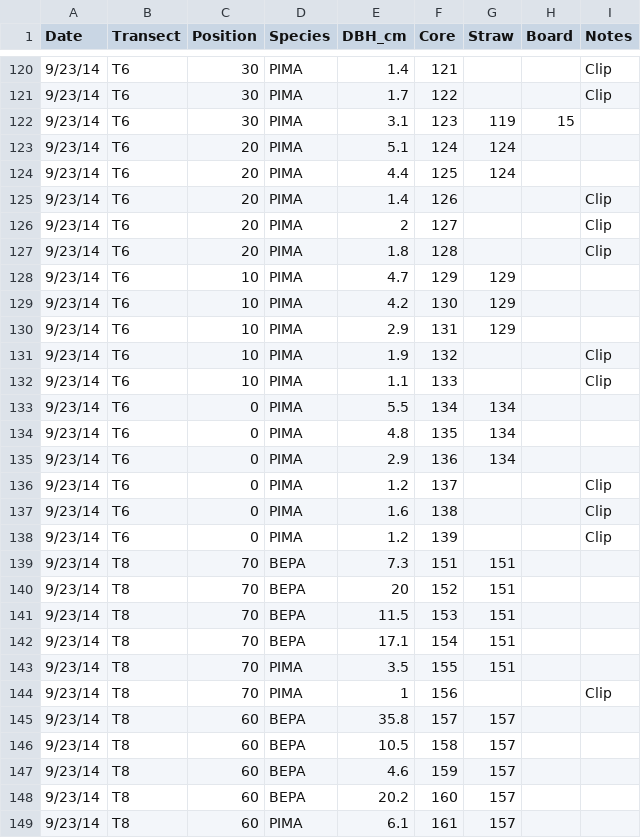
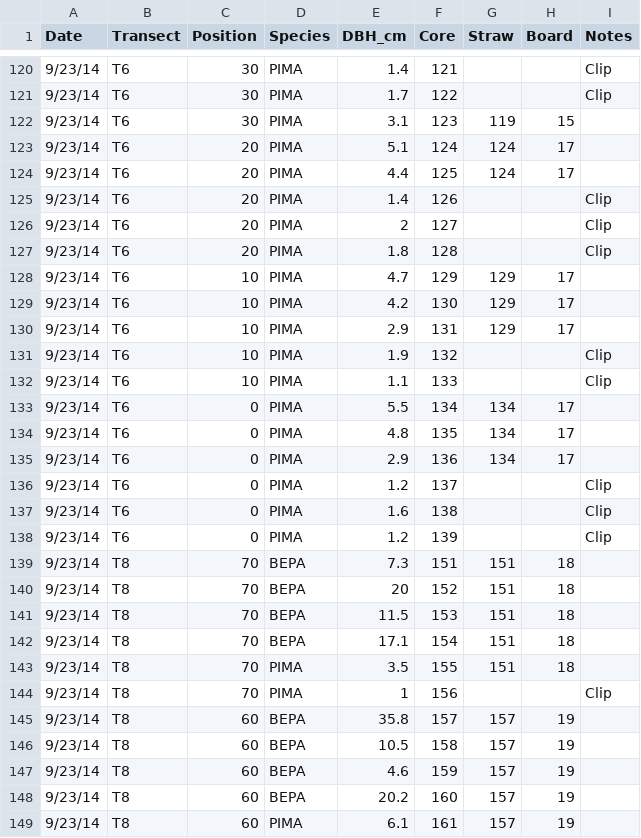
Before and after one commit to PNNL-TES/cpcrw, a CSV file: tree_cores/tree_cores.csv, drawn as a sheet; only a part is shown, gaps mark what is left out; the diff covers the shown part only.

Commit message:
Finished mounting cores; still need to do clips

```diff
--- a/tree_cores/tree_cores.csv
+++ b/tree_cores/tree_cores.csv
@@ -122,4 +122,4 @@ Date,Transect,Position,Species,DBH_cm,Core,Straw,Board,Notes
 9/23/14,T6,30,PIMA,3.1,123,119,15,
-9/23/14,T6,20,PIMA,5.1,124,124,,
-9/23/14,T6,20,PIMA,4.4,125,124,,
+9/23/14,T6,20,PIMA,5.1,124,124,17,
+9/23/14,T6,20,PIMA,4.4,125,124,17,
 9/23/14,T6,20,PIMA,1.4,126,,,Clip
@@ -127,10 +127,10 @@ Date,Transect,Position,Species,DBH_cm,Core,Straw,Board,Notes
 9/23/14,T6,20,PIMA,1.8,128,,,Clip
-9/23/14,T6,10,PIMA,4.7,129,129,,
-9/23/14,T6,10,PIMA,4.2,130,129,,
-9/23/14,T6,10,PIMA,2.9,131,129,,
+9/23/14,T6,10,PIMA,4.7,129,129,17,
+9/23/14,T6,10,PIMA,4.2,130,129,17,
+9/23/14,T6,10,PIMA,2.9,131,129,17,
 9/23/14,T6,10,PIMA,1.9,132,,,Clip
 9/23/14,T6,10,PIMA,1.1,133,,,Clip
-9/23/14,T6,0,PIMA,5.5,134,134,,
-9/23/14,T6,0,PIMA,4.8,135,134,,
-9/23/14,T6,0,PIMA,2.9,136,134,,
+9/23/14,T6,0,PIMA,5.5,134,134,17,
+9/23/14,T6,0,PIMA,4.8,135,134,17,
+9/23/14,T6,0,PIMA,2.9,136,134,17,
 9/23/14,T6,0,PIMA,1.2,137,,,Clip
@@ -138,12 +138,12 @@ Date,Transect,Position,Species,DBH_cm,Core,Straw,Board,Notes
 9/23/14,T6,0,PIMA,1.2,139,,,Clip
-9/23/14,T8,70,BEPA,7.3,151,151,,
-9/23/14,T8,70,BEPA,20,152,151,,
-9/23/14,T8,70,BEPA,11.5,153,151,,
-9/23/14,T8,70,BEPA,17.1,154,151,,
-9/23/14,T8,70,PIMA,3.5,155,151,,
+9/23/14,T8,70,BEPA,7.3,151,151,18,
+9/23/14,T8,70,BEPA,20,152,151,18,
+9/23/14,T8,70,BEPA,11.5,153,151,18,
+9/23/14,T8,70,BEPA,17.1,154,151,18,
+9/23/14,T8,70,PIMA,3.5,155,151,18,
 9/23/14,T8,70,PIMA,1,156,,,Clip
-9/23/14,T8,60,BEPA,35.8,157,157,,
-9/23/14,T8,60,BEPA,10.5,158,157,,
-9/23/14,T8,60,BEPA,4.6,159,157,,
-9/23/14,T8,60,BEPA,20.2,160,157,,
-9/23/14,T8,60,PIMA,6.1,161,157,,
+9/23/14,T8,60,BEPA,35.8,157,157,19,
+9/23/14,T8,60,BEPA,10.5,158,157,19,
+9/23/14,T8,60,BEPA,4.6,159,157,19,
+9/23/14,T8,60,BEPA,20.2,160,157,19,
+9/23/14,T8,60,PIMA,6.1,161,157,19,
```
Also changed, not shown: 104 edited cells elsewhere in this file, 1 other file.
